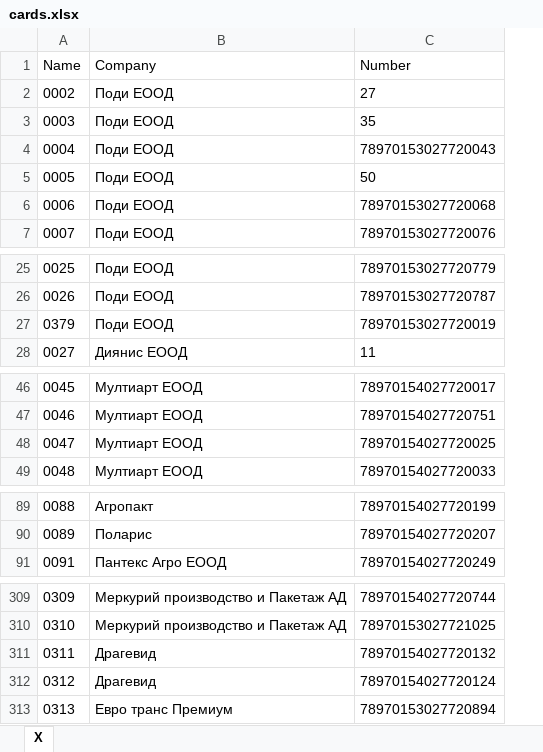
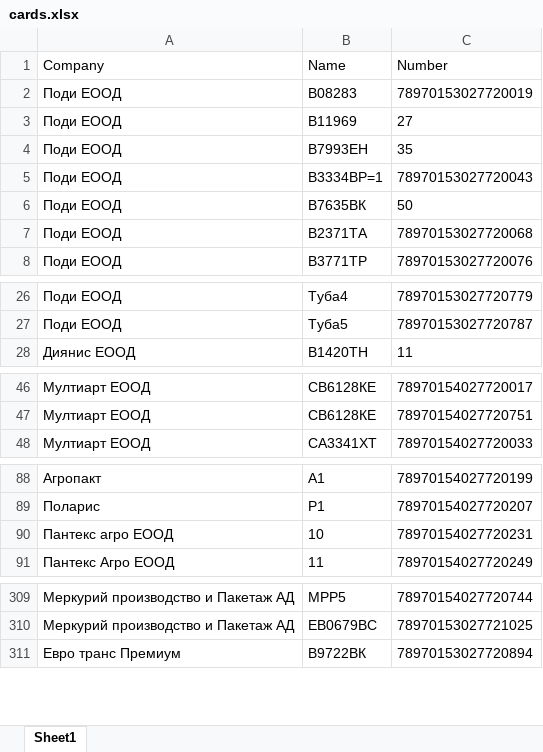
Before and after one commit to plamensve/eko, an Excel workbook: data/cards.xlsx, sheet Sheet1, drawn as a sheet; only a part is shown, gaps mark what is left out; values as stored, in another font and other column widths than the file's, no borders; removed rows and columns are numbered as before the commit, all else as after; the diff covers the shown part only; the diff names each change by its address in the sheet, - before the commit and + after, or states it on an @@ line.

```diff
--- a/data/cards.xlsx (sheet Sheet1)
+++ b/data/cards.xlsx (sheet Sheet1)
-sheet tab: X
+sheet tab: Sheet1
-column A (Name), rows 2-7: 0002 | 0003 | 0004 | 0005 | 0006 | 0007; rows 25-26: 0025 | 0026; row 28: 0027; rows 46-47: 0045 | 0046; row 49: 0048; rows 89-91: 0088 | 0089 | 0091; rows 309-310: 0309 | 0310; row 313: 0313
+column B (Name), rows 3-8: В11969 | В7993ЕН | В3334ВР=1 | В7635ВК | В2371ТА | В3771ТР; rows 26-28: Туба4 | Туба5 | В1420ТН; rows 46-48: СВ6128КЕ | СВ6128КЕ | СА3341ХТ; rows 88-89: А1 | P1; row 91: 11; rows 309-311: MPP5 | ЕВ0679ВС | В9722ВК
@@ row 27 moved to row 2: Поди ЕООД @@
-row 48: 0047 | Мултиарт ЕООД | 78970154027720025
+row 90: Пантекс агро ЕООД | 10 | 78970154027720231
-row 311: 0311 | Драгевид | 78970154027720132
-row 312: 0312 | Драгевид | 78970154027720124
```
Also changed, not shown: 43 added rows elsewhere in this sheet, data/eko_transaction.xlsx, result/eko_transactions.xlsx, 3 other files.
